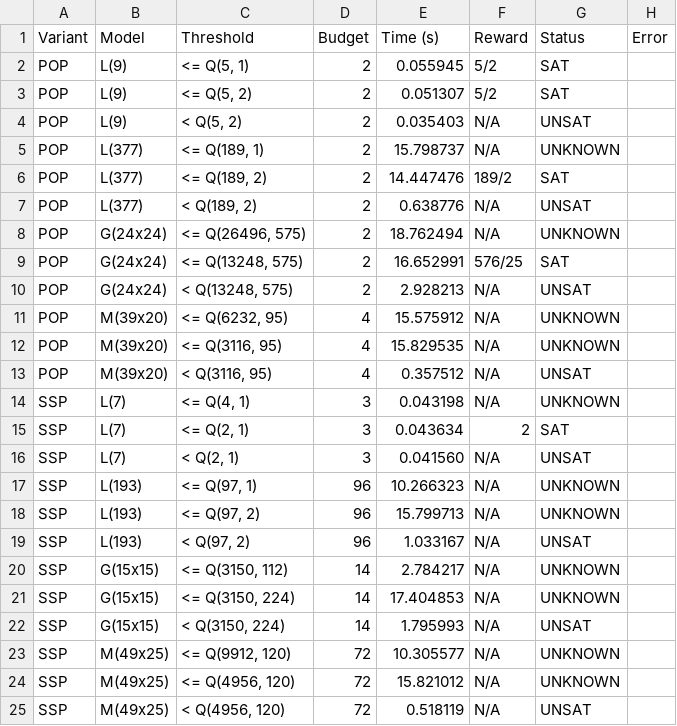
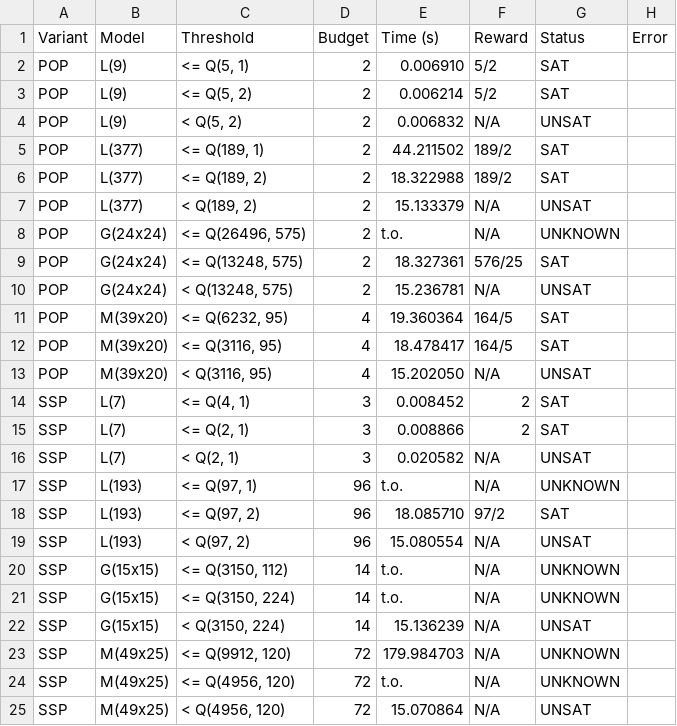
Before and after one commit to Zedrichu/Optimal-Observability-Problem, a CSV file: benchmark_repo/dynamic-api/runtime-variance/runtime-variance-results-3.csv, drawn as a sheet; only a part is shown; the diff covers the shown part only.

```diff
--- a/benchmark_repo/dynamic-api/runtime-variance/runtime-variance-results-3.csv
+++ b/benchmark_repo/dynamic-api/runtime-variance/runtime-variance-results-3.csv
@@ -1,25 +1,25 @@
 Variant,Model,Threshold,Budget,Time (s),Reward,Status,Error
-POP,L(9),"<= Q(5, 1)",2,0.055945,5/2,SAT,
-POP,L(9),"<= Q(5, 2)",2,0.051307,5/2,SAT,
-POP,L(9),"<  Q(5, 2)",2,0.035403,N/A,UNSAT,
-POP,L(377),"<= Q(189, 1)",2,15.798737,N/A,UNKNOWN,
-POP,L(377),"<= Q(189, 2)",2,14.447476,189/2,SAT,
-POP,L(377),"<  Q(189, 2)",2,0.638776,N/A,UNSAT,
-POP,G(24x24),"<= Q(26496, 575)",2,18.762494,N/A,UNKNOWN,
-POP,G(24x24),"<= Q(13248, 575)",2,16.652991,576/25,SAT,
-POP,G(24x24),"<  Q(13248, 575)",2,2.928213,N/A,UNSAT,
-POP,M(39x20),"<= Q(6232, 95)",4,15.575912,N/A,UNKNOWN,
-POP,M(39x20),"<= Q(3116, 95)",4,15.829535,N/A,UNKNOWN,
-POP,M(39x20),"<  Q(3116, 95)",4,0.357512,N/A,UNSAT,
-SSP,L(7),"<= Q(4, 1)",3,0.043198,N/A,UNKNOWN,
-SSP,L(7),"<= Q(2, 1)",3,0.043634,2,SAT,
-SSP,L(7),"<  Q(2, 1)",3,0.041560,N/A,UNSAT,
-SSP,L(193),"<= Q(97, 1)",96,10.266323,N/A,UNKNOWN,
-SSP,L(193),"<= Q(97, 2)",96,15.799713,N/A,UNKNOWN,
-SSP,L(193),"<  Q(97, 2)",96,1.033167,N/A,UNSAT,
-SSP,G(15x15),"<= Q(3150, 112)",14,2.784217,N/A,UNKNOWN,
-SSP,G(15x15),"<= Q(3150, 224)",14,17.404853,N/A,UNKNOWN,
-SSP,G(15x15),"<  Q(3150, 224)",14,1.795993,N/A,UNSAT,
-SSP,M(49x25),"<= Q(9912, 120)",72,10.305577,N/A,UNKNOWN,
-SSP,M(49x25),"<= Q(4956, 120)",72,15.821012,N/A,UNKNOWN,
-SSP,M(49x25),"<  Q(4956, 120)",72,0.518119,N/A,UNSAT,
+POP,L(9),"<= Q(5, 1)",2,0.006910,5/2,SAT,
+POP,L(9),"<= Q(5, 2)",2,0.006214,5/2,SAT,
+POP,L(9),"<  Q(5, 2)",2,0.006832,N/A,UNSAT,
+POP,L(377),"<= Q(189, 1)",2,44.211502,189/2,SAT,
+POP,L(377),"<= Q(189, 2)",2,18.322988,189/2,SAT,
+POP,L(377),"<  Q(189, 2)",2,15.133379,N/A,UNSAT,
+POP,G(24x24),"<= Q(26496, 575)",2,t.o.,N/A,UNKNOWN,
+POP,G(24x24),"<= Q(13248, 575)",2,18.327361,576/25,SAT,
+POP,G(24x24),"<  Q(13248, 575)",2,15.236781,N/A,UNSAT,
+POP,M(39x20),"<= Q(6232, 95)",4,19.360364,164/5,SAT,
+POP,M(39x20),"<= Q(3116, 95)",4,18.478417,164/5,SAT,
+POP,M(39x20),"<  Q(3116, 95)",4,15.202050,N/A,UNSAT,
+SSP,L(7),"<= Q(4, 1)",3,0.008452,2,SAT,
+SSP,L(7),"<= Q(2, 1)",3,0.008866,2,SAT,
+SSP,L(7),"<  Q(2, 1)",3,0.020582,N/A,UNSAT,
+SSP,L(193),"<= Q(97, 1)",96,t.o.,N/A,UNKNOWN,
+SSP,L(193),"<= Q(97, 2)",96,18.085710,97/2,SAT,
+SSP,L(193),"<  Q(97, 2)",96,15.080554,N/A,UNSAT,
+SSP,G(15x15),"<= Q(3150, 112)",14,t.o.,N/A,UNKNOWN,
+SSP,G(15x15),"<= Q(3150, 224)",14,t.o.,N/A,UNKNOWN,
+SSP,G(15x15),"<  Q(3150, 224)",14,15.136239,N/A,UNSAT,
+SSP,M(49x25),"<= Q(9912, 120)",72,179.984703,N/A,UNKNOWN,
+SSP,M(49x25),"<= Q(4956, 120)",72,t.o.,N/A,UNKNOWN,
+SSP,M(49x25),"<  Q(4956, 120)",72,15.070864,N/A,UNSAT,
```
Also changed, not shown: 28 edited cells elsewhere in this file, benchmark_repo/dynamic-api/runtime-variance/runtime-variance-results-10.csv, benchmark_repo/dynamic-api/runtime-variance/runtime-variance-results-5.csv, 7 other files.
